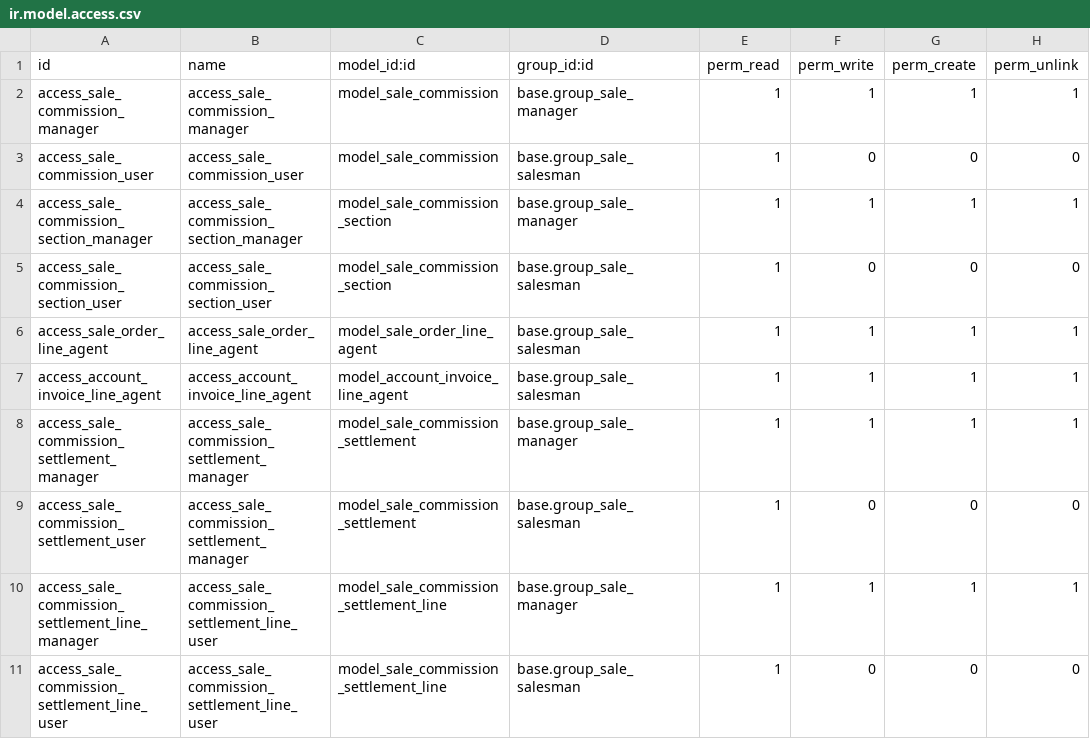
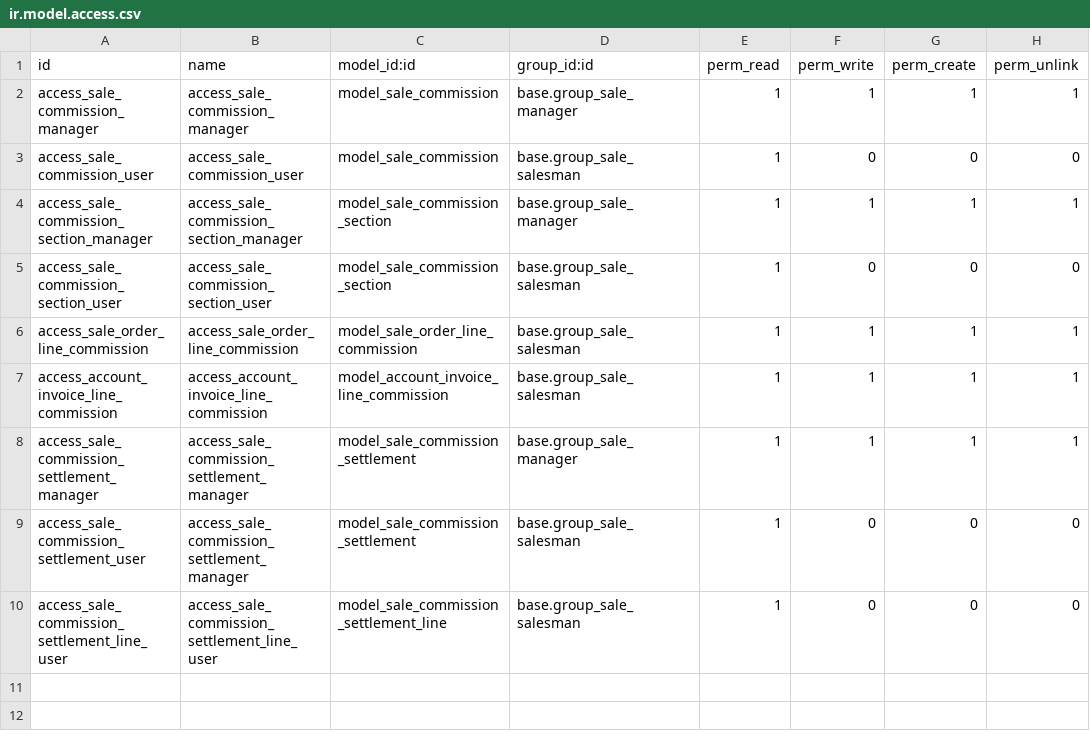
Before and after one commit to OCA/commission, a CSV file: sale_commission/security/ir.model.access.csv, drawn as a sheet.

Commit message:
fix security csv names

```diff
--- a/sale_commission/security/ir.model.access.csv
+++ b/sale_commission/security/ir.model.access.csv
@@ -5,7 +5,6 @@
 "access_sale_commission_section_user","access_sale_commission_section_user","model_sale_commission_section","base.group_sale_salesman",1,0,0,0
-"access_sale_order_line_agent","access_sale_order_line_agent","model_sale_order_line_agent","base.group_sale_salesman",1,1,1,1
-"access_account_invoice_line_agent","access_account_invoice_line_agent","model_account_invoice_line_agent","base.group_sale_salesman",1,1,1,1
+"access_sale_order_line_commission","access_sale_order_line_commission","model_sale_order_line_commission","base.group_sale_salesman",1,1,1,1
+"access_account_invoice_line_commission","access_account_invoice_line_commission","model_account_invoice_line_commission","base.group_sale_salesman",1,1,1,1
 "access_sale_commission_settlement_manager","access_sale_commission_settlement_manager","model_sale_commission_settlement","base.group_sale_manager",1,1,1,1
 "access_sale_commission_settlement_user","access_sale_commission_settlement_manager","model_sale_commission_settlement","base.group_sale_salesman",1,0,0,0
-"access_sale_commission_settlement_line_manager","access_sale_commission_settlement_line_user","model_sale_commission_settlement_line","base.group_sale_manager",1,1,1,1
 "access_sale_commission_settlement_line_user","access_sale_commission_settlement_line_user","model_sale_commission_settlement_line","base.group_sale_salesman",1,0,0,0
```
